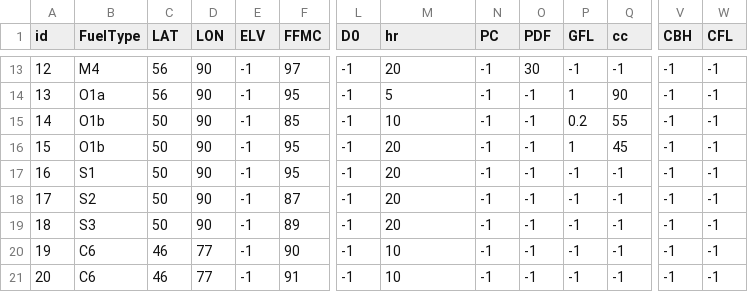
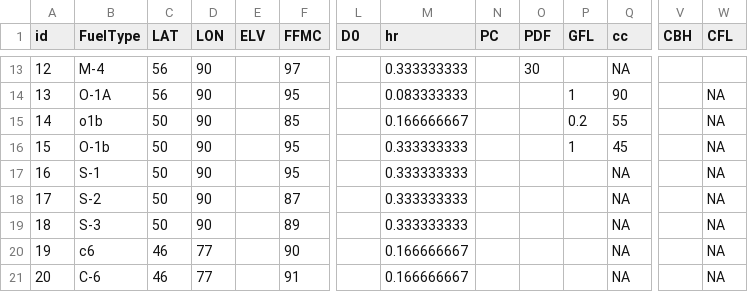
Before and after one commit to r-forge/fwi-fbp, a CSV file: pkg/fwi.fbp/data/test_fbp.csv, drawn as a sheet; only a part is shown, gaps mark what is left out; the diff covers the shown part only; the diff names each change by its address in the sheet, - before the commit and + after, or states it on an @@ line.

```diff
--- a/pkg/fwi.fbp/data/test_fbp.csv
+++ b/pkg/fwi.fbp/data/test_fbp.csv
-B13 (FuelType): M4
+B13 (FuelType): M-4
-E13:E21 (ELV): -1
+E13:E21 (ELV): (empty)
-L13:L21 (D0): -1
+L13:L21 (D0): (empty)
-M13 (hr): 20
+M13 (hr): 0.333333333
-N13:N21 (PC): -1
+N13:N21 (PC): (empty)
-P13 (GFL): -1
+P13 (GFL): (empty)
-Q13 (cc): -1
+Q13 (cc): NA
-V13:V21 (CBH): -1
+V13:V21 (CBH): (empty)
-W13 (CFL): -1
+W13 (CFL): (empty)
-B14 (FuelType): O1a
+B14 (FuelType): O-1A
-M14 (hr): 5
+M14 (hr): 0.083333333
-O14:O21 (PDF): -1
+O14:O21 (PDF): (empty)
-W14:W21 (CFL): -1
+W14:W21 (CFL): NA
-B15 (FuelType): O1b
+B15 (FuelType): o1b
-M15 (hr): 10
+M15 (hr): 0.166666667
-B16 (FuelType): O1b
+B16 (FuelType): O-1b
-M16:M19 (hr): 20
+M16:M19 (hr): 0.333333333
-B17 (FuelType): S1
+B17 (FuelType): S-1
-P17:P21 (GFL): -1
+P17:P21 (GFL): (empty)
-Q17:Q21 (cc): -1
+Q17:Q21 (cc): NA
-B18 (FuelType): S2
+B18 (FuelType): S-2
-B19 (FuelType): S3
+B19 (FuelType): S-3
-B20 (FuelType): C6
+B20 (FuelType): c6
-M20:M21 (hr): 10
+M20:M21 (hr): 0.166666667
-B21 (FuelType): C6
+B21 (FuelType): C-6
```
Also changed, not shown: 104 edited cells elsewhere in this file.
